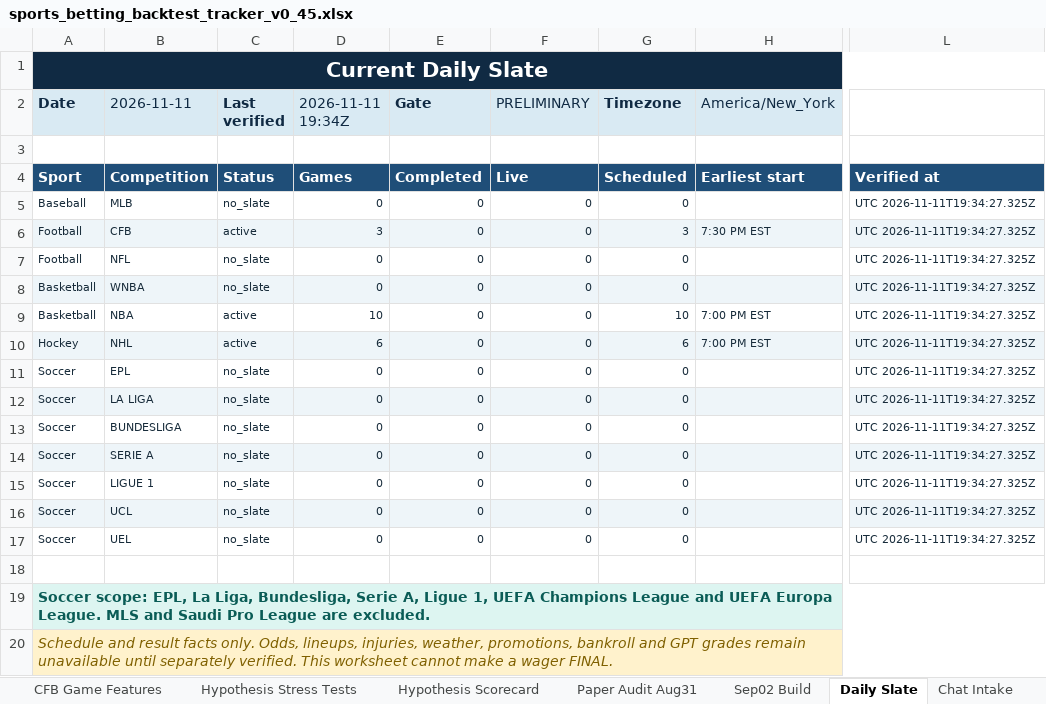
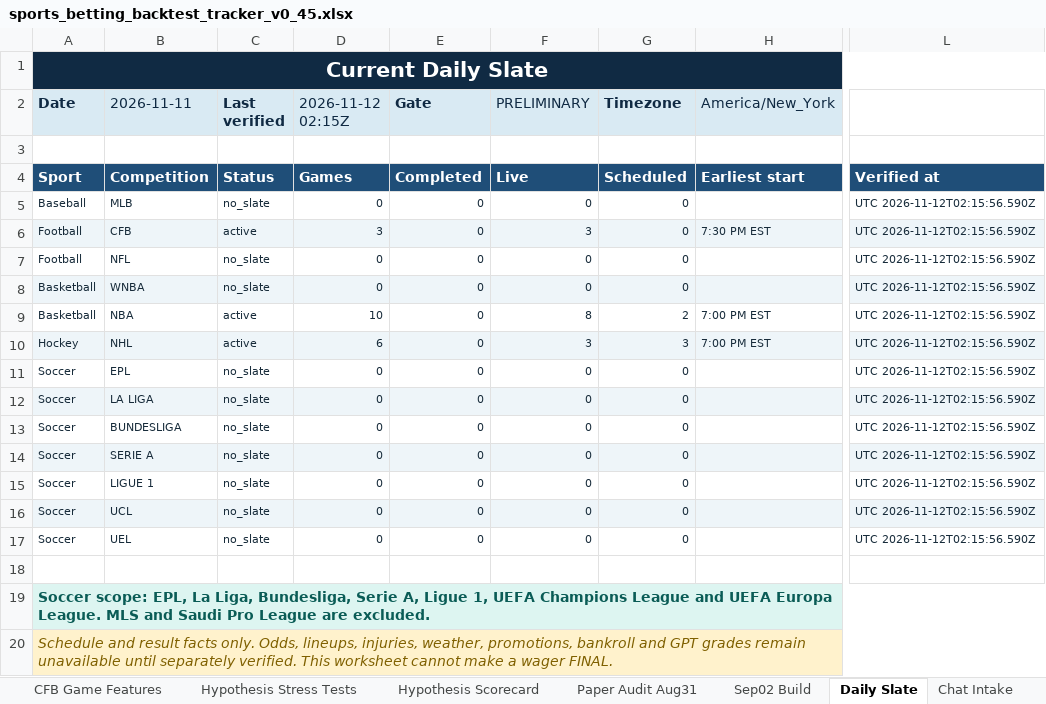
Before and after one commit to KevinKato27/SportsBetting, an Excel workbook: data/imports/sports_betting_backtest_tracker_v0_45.xlsx, sheet Daily Slate, drawn as a sheet; only a part is shown, gaps mark what is left out; values as stored, in another font and other column widths than the file's, no borders; the diff names each change by its address in the sheet, - before the commit and + after, or states it on an @@ line.

```diff
--- a/data/imports/sports_betting_backtest_tracker_v0_45.xlsx (sheet Daily Slate)
+++ b/data/imports/sports_betting_backtest_tracker_v0_45.xlsx (sheet Daily Slate)
-D2: 2026-11-11 19:34Z
+D2: 2026-11-12 02:15Z
-L5:L17: UTC 2026-11-11T19:34:27.325Z
+L5:L17: UTC 2026-11-12T02:15:56.590Z
-F6 (PRELIMINARY): 0
+F6 (PRELIMINARY): 3
-G6 (Timezone): 3
+G6 (Timezone): 0
-F9 (PRELIMINARY): 0
+F9 (PRELIMINARY): 8
-G9 (Timezone): 10
+G9 (Timezone): 2
-F10 (PRELIMINARY): 0
+F10 (PRELIMINARY): 3
-G10 (Timezone): 6
+G10 (Timezone): 3
```
Also changed, not shown: 2 other files.
